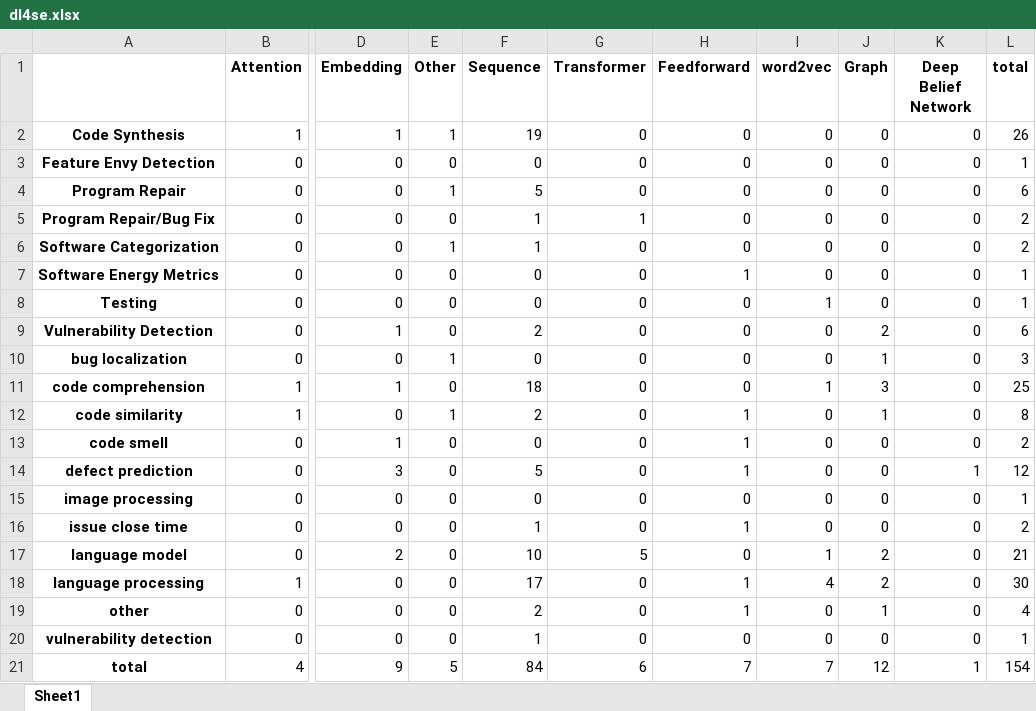
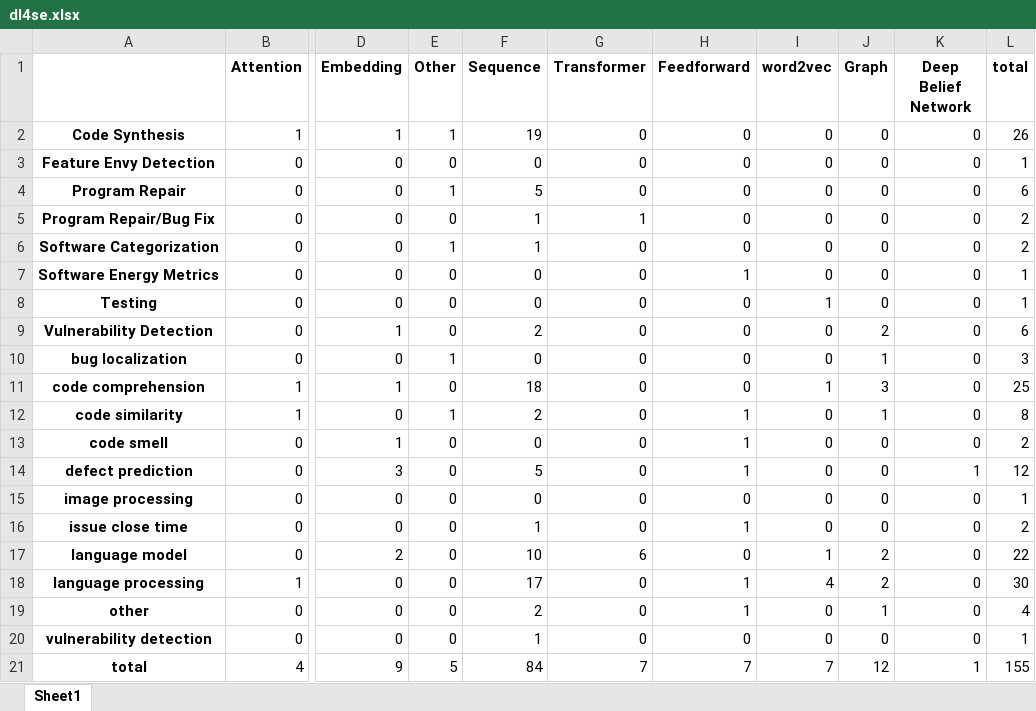
Before and after one commit to yrahul3910/dl4se, an Excel workbook: lit-review/dl4se.xlsx, sheet Sheet1, drawn as a sheet; only a part is shown, gaps mark what is left out; values as stored, in another font and other column widths than the file's, no borders; the diff names each change by its address in the sheet, - before the commit and + after, or states it on an @@ line.

```diff
--- a/lit-review/dl4se.xlsx (sheet Sheet1)
+++ b/lit-review/dl4se.xlsx (sheet Sheet1)
-G17 (Transformer): 5
+G17 (Transformer): 6
-L17 (total): 21
+L17 (total): 22
-G21 (Transformer): 6
+G21 (Transformer): 7
-L21 (total): 154
+L21 (total): 155
```
Also changed, not shown: 11 other files.
